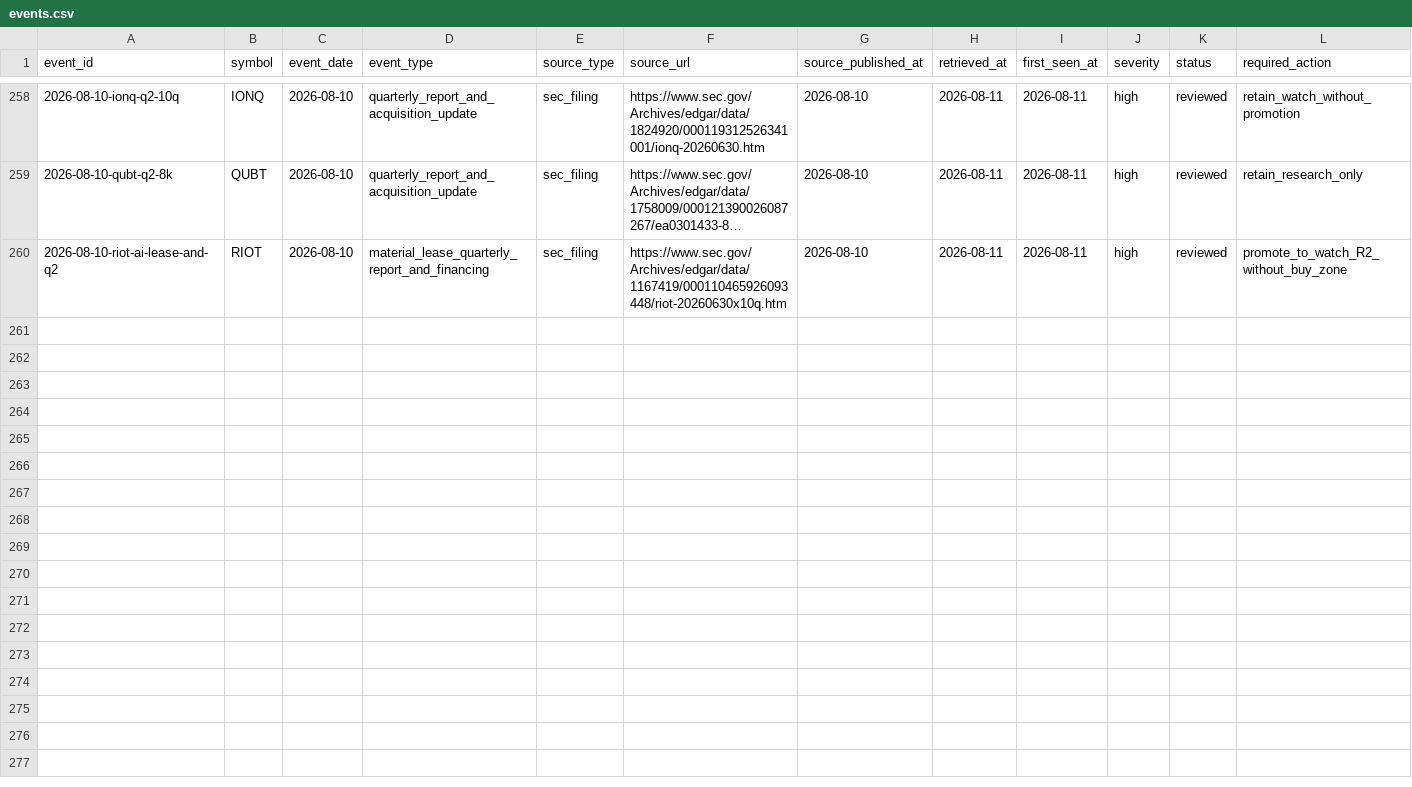
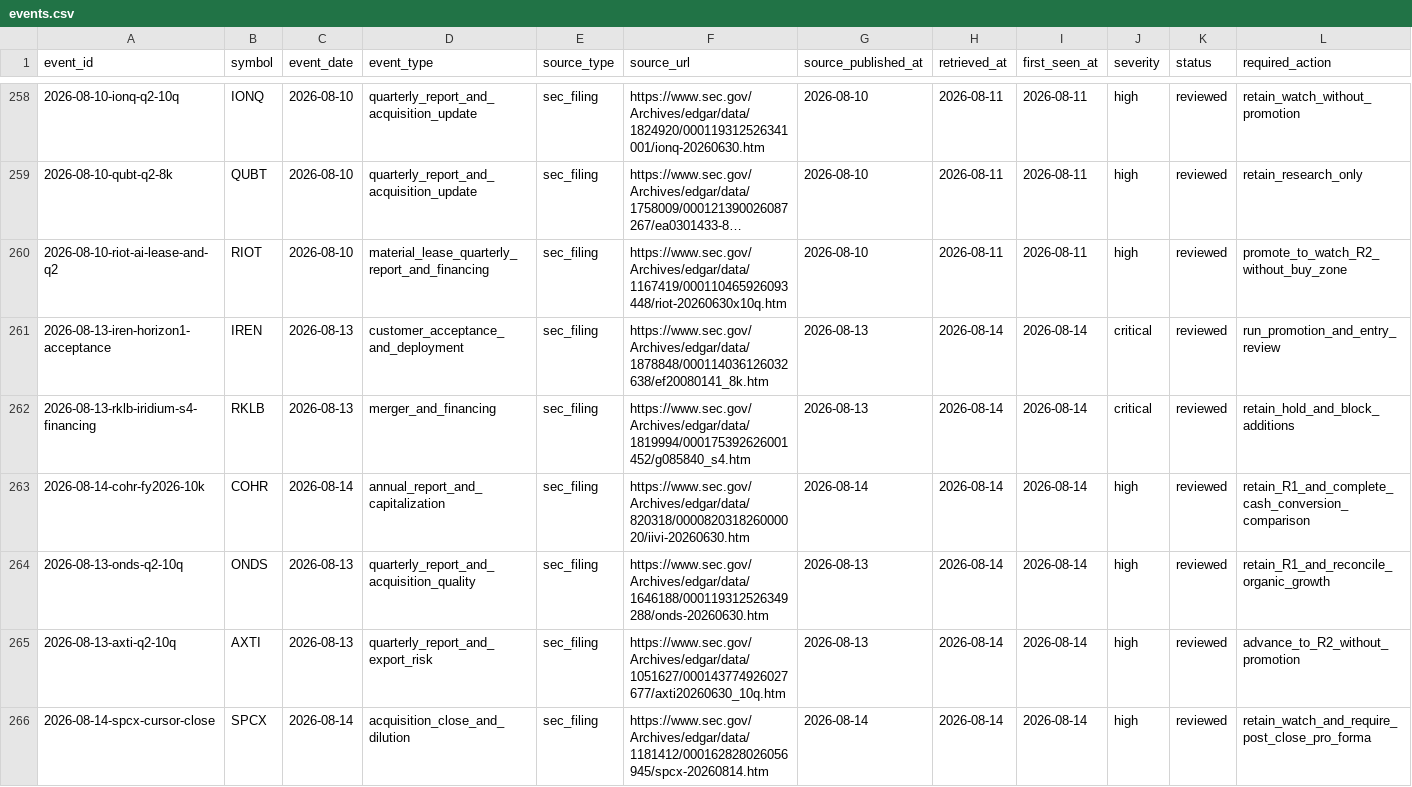
Before and after one commit to WineChord/invest, a CSV file: research/freshness/events.csv, drawn as a sheet; only a part is shown, gaps mark what is left out; long unchanged cells end in …; rows hold the shown columns only; the diff covers the shown part only; the diff names each change by its address in the sheet, - before the commit and + after, or states it on an @@ line.

Commit message:
Record confirmed IREN execution

```diff
--- a/research/freshness/events.csv
+++ b/research/freshness/events.csv
+row 261: 2026-08-13-iren-horizon1-acceptance | IREN | 2026-08-13 | customer_acceptance_and_deployment | sec_filing | https://www.sec.gov/Archives/edgar/data/1878848/000114036126032638/ef20080141_8k.htm | 2026-08-13 | 2026-08-14 | 2026-08-14 | critical | reviewed | run_promotion_and_entry_review
+row 262: 2026-08-13-rklb-iridium-s4-financing | RKLB | 2026-08-13 | merger_and_financing | sec_filing | https://www.sec.gov/Archives/edgar/data/1819994/000175392626001452/g085840_s4.htm | 2026-08-13 | 2026-08-14 | 2026-08-14 | critical | reviewed | retain_hold_and_block_additions
+row 263: 2026-08-14-cohr-fy2026-10k | COHR | 2026-08-14 | annual_report_and_capitalization | sec_filing | https://www.sec.gov/Archives/edgar/data/820318/000082031826000020/iivi-20260630.htm | 2026-08-14 | 2026-08-14 | 2026-08-14 | high | reviewed | retain_R1_and_complete_cash_conversion_comparison
+row 264: 2026-08-13-onds-q2-10q | ONDS | 2026-08-13 | quarterly_report_and_acquisition_quality | sec_filing | https://www.sec.gov/Archives/edgar/data/1646188/000119312526349288/onds-20260630.htm | 2026-08-13 | 2026-08-14 | 2026-08-14 | high | reviewed | retain_R1_and_reconcile_organic_growth
+row 265: 2026-08-13-axti-q2-10q | AXTI | 2026-08-13 | quarterly_report_and_export_risk | sec_filing | https://www.sec.gov/Archives/edgar/data/1051627/000143774926027677/axti20260630_10q.htm | 2026-08-13 | 2026-08-14 | 2026-08-14 | high | reviewed | advance_to_R2_without_promotion
+row 266: 2026-08-14-spcx-cursor-close | SPCX | 2026-08-14 | acquisition_close_and_dilution | sec_filing | https://www.sec.gov/Archives/edgar/data/1181412/000162828026056945/spcx-20260814.htm | 2026-08-14 | 2026-08-14 | 2026-08-14 | high | reviewed | retain_watch_and_require_post_close_pro_forma
```
Also changed, not shown: 6 added rows elsewhere in this file, research/buy-zones.csv, research/discovery/candidates.csv, 34 other files.
